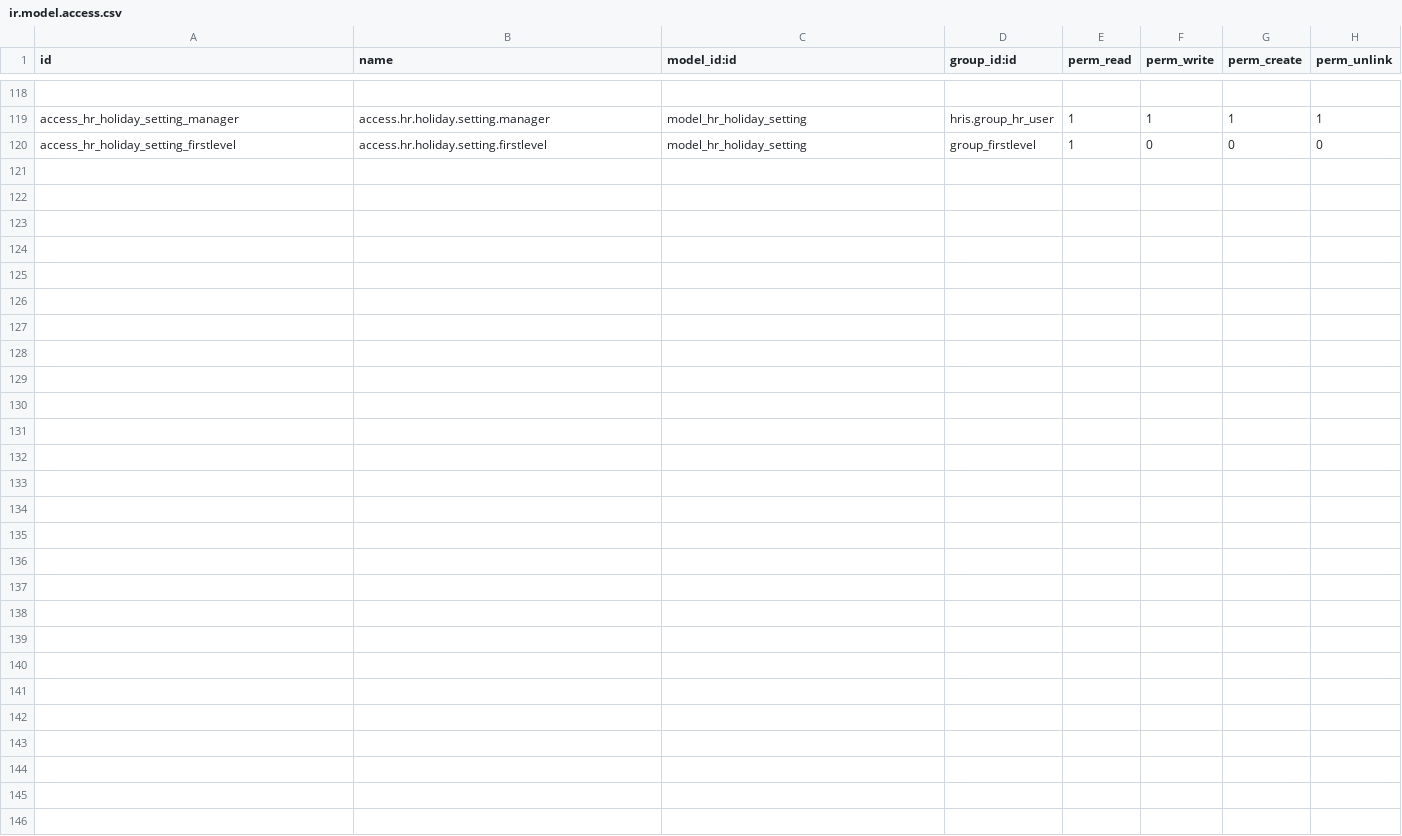
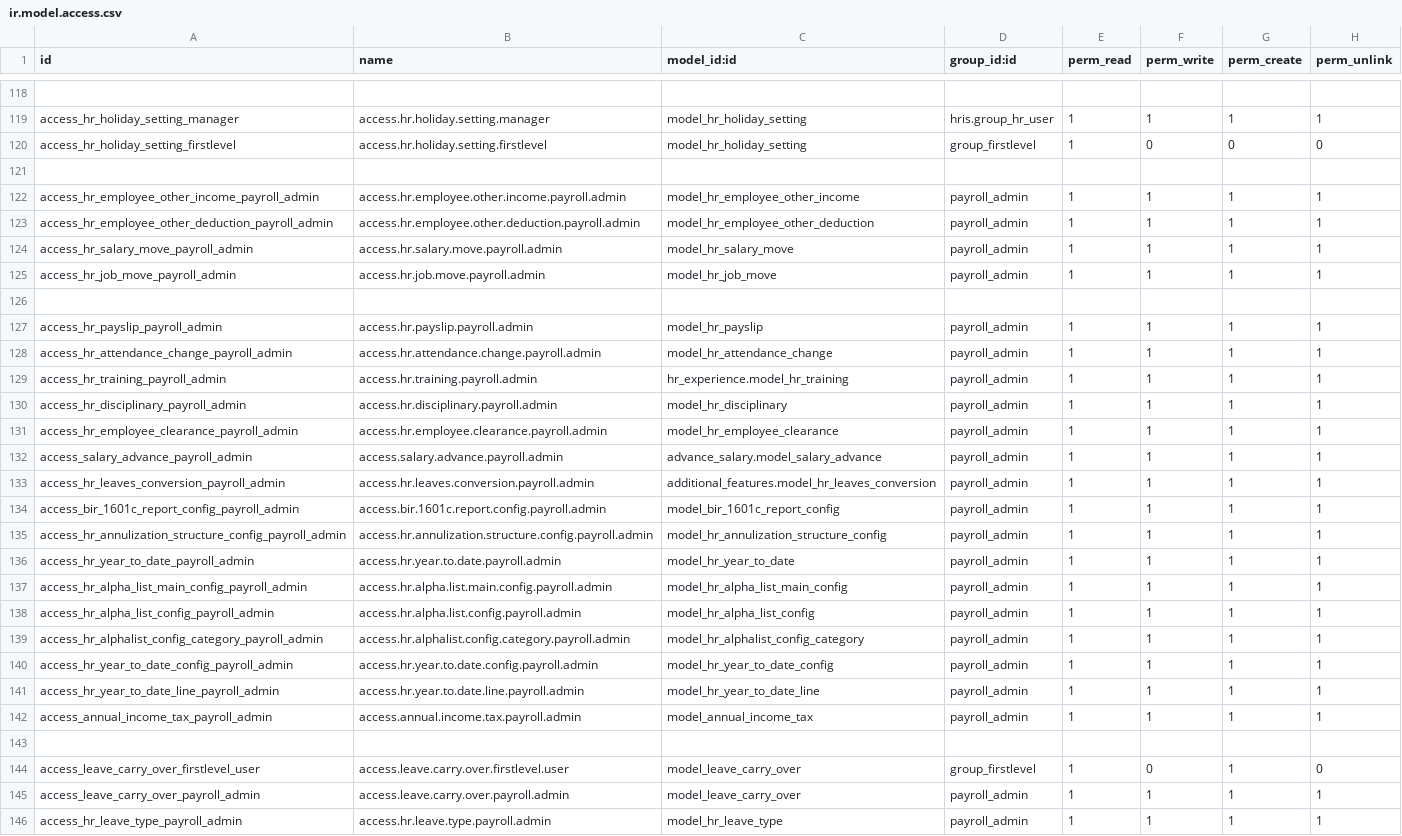
Before and after one commit to rbtconsulting/GLBS, a CSV file: hris/security/ir.model.access.csv, drawn as a sheet; only a part is shown, gaps mark what is left out.

Commit message:
[REF] Refactor the accessrights for first level user as well for the payroll admin users

```diff
--- a/hris/security/ir.model.access.csv
+++ b/hris/security/ir.model.access.csv
@@ -120 +120,27 @@ access_hr_holiday_setting_manager,access.hr.holiday.setting.manager,model_hr_hol
 access_hr_holiday_setting_firstlevel,access.hr.holiday.setting.firstlevel,model_hr_holiday_setting,group_firstlevel,1,0,0,0
+
+access_hr_employee_other_income_payroll_admin,access.hr.employee.other.income.payroll.admin,model_hr_employee_other_income,payroll_admin,1,1,1,1
+access_hr_employee_other_deduction_payroll_admin,access.hr.employee.other.deduction.payroll.admin,model_hr_employee_other_deduction,payroll_admin,1,1,1,1
+access_hr_salary_move_payroll_admin,access.hr.salary.move.payroll.admin,model_hr_salary_move,payroll_admin,1,1,1,1
+access_hr_job_move_payroll_admin,access.hr.job.move.payroll.admin,model_hr_job_move,payroll_admin,1,1,1,1
+
+access_hr_payslip_payroll_admin,access.hr.payslip.payroll.admin,model_hr_payslip,payroll_admin,1,1,1,1
+access_hr_attendance_change_payroll_admin,access.hr.attendance.change.payroll.admin,model_hr_attendance_change,payroll_admin,1,1,1,1
+access_hr_training_payroll_admin,access.hr.training.payroll.admin,hr_experience.model_hr_training,payroll_admin,1,1,1,1
+access_hr_disciplinary_payroll_admin,access.hr.disciplinary.payroll.admin,model_hr_disciplinary,payroll_admin,1,1,1,1
+access_hr_employee_clearance_payroll_admin,access.hr.employee.clearance.payroll.admin,model_hr_employee_clearance,payroll_admin,1,1,1,1
+access_salary_advance_payroll_admin,access.salary.advance.payroll.admin,advance_salary.model_salary_advance,payroll_admin,1,1,1,1
+access_hr_leaves_conversion_payroll_admin,access.hr.leaves.conversion.payroll.admin,additional_features.model_hr_leaves_conversion,payroll_admin,1,1,1,1
+access_bir_1601c_report_config_payroll_admin,access.bir.1601c.report.config.payroll.admin,model_bir_1601c_report_config,payroll_admin,1,1,1,1
+access_hr_annulization_structure_config_payroll_admin,access.hr.annulization.structure.config.payroll.admin,model_hr_annulization_structure_config,payroll_admin,1,1,1,1
+access_hr_year_to_date_payroll_admin,access.hr.year.to.date.payroll.admin,model_hr_year_to_date,payroll_admin,1,1,1,1
+access_hr_alpha_list_main_config_payroll_admin,access.hr.alpha.list.main.config.payroll.admin,model_hr_alpha_list_main_config,payroll_admin,1,1,1,1
+access_hr_alpha_list_config_payroll_admin,access.hr.alpha.list.config.payroll.admin,model_hr_alpha_list_config,payroll_admin,1,1,1,1
+access_hr_alphalist_config_category_payroll_admin,access.hr.alphalist.config.category.payroll.admin,model_hr_alphalist_config_category,payroll_admin,1,1,1,1
+access_hr_year_to_date_config_payroll_admin,access.hr.year.to.date.config.payroll.admin,model_hr_year_to_date_config,payroll_admin,1,1,1,1
+access_hr_year_to_date_line_payroll_admin,access.hr.year.to.date.line.payroll.admin,model_hr_year_to_date_line,payroll_admin,1,1,1,1
+access_annual_income_tax_payroll_admin,access.annual.income.tax.payroll.admin,model_annual_income_tax,payroll_admin,1,1,1,1
+
+access_leave_carry_over_firstlevel_user,access.leave.carry.over.firstlevel.user,model_leave_carry_over,group_firstlevel,1,0,1,0
+access_leave_carry_over_payroll_admin,access.leave.carry.over.payroll.admin,model_leave_carry_over,payroll_admin,1,1,1,1
+access_hr_leave_type_payroll_admin,access.hr.leave.type.payroll.admin,model_hr_leave_type,payroll_admin,1,1,1,1
```
Also changed, not shown: 1 other file.
